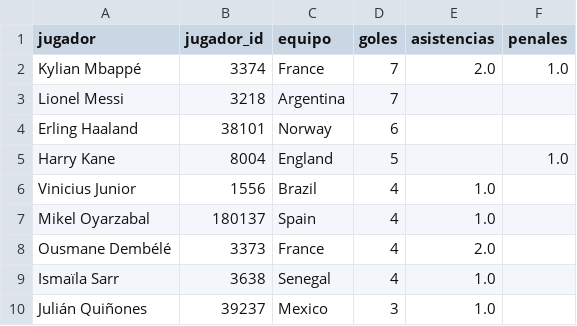
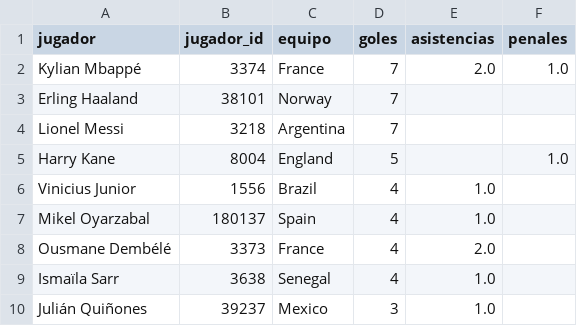
Before and after one commit to dbouzada/mundial-2026-data, a CSV file: data/processed/scorers.csv, drawn as a sheet; only a part is shown; removed rows and columns are numbered as before the commit, all else as after; the diff names each change by its address in the sheet, - before the commit and + after, or states it on an @@ line.

```diff
--- a/data/processed/scorers.csv
+++ b/data/processed/scorers.csv
+row 3: Erling Haaland | 38101 | Norway | 7
-row 4: Erling Haaland | 38101 | Norway | 6
```
Also changed, not shown: 3 other files.
